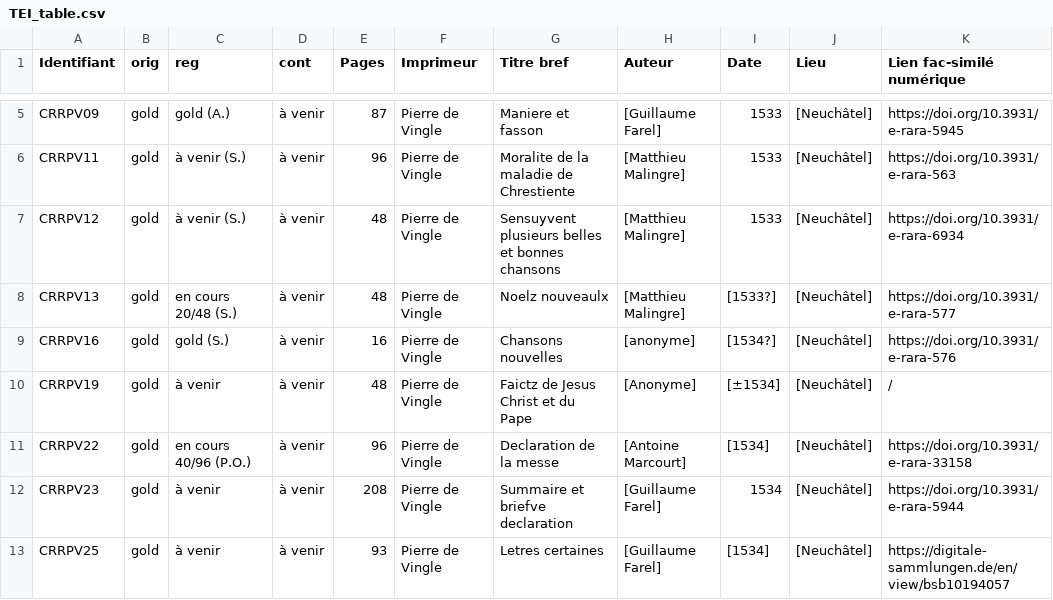
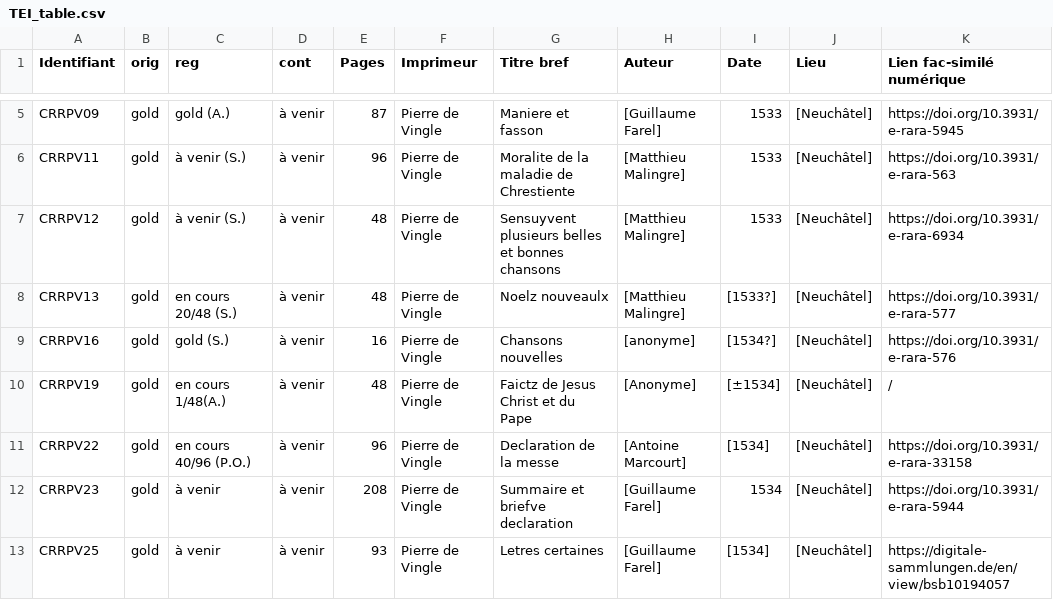
Before and after one commit to SETAFDH/TEI-SETAF, a CSV file: TEI_table.csv, drawn as a sheet; only a part is shown, gaps mark what is left out; the diff names each change by its address in the sheet, - before the commit and + after, or states it on an @@ line.

Commit message:
Update TEI_table.csv

```diff
--- a/TEI_table.csv
+++ b/TEI_table.csv
-C10 (reg): à venir
+C10 (reg): en cours 1/48(A.)
```
